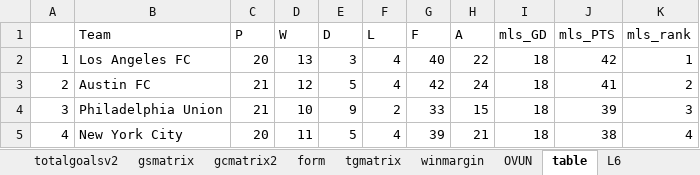
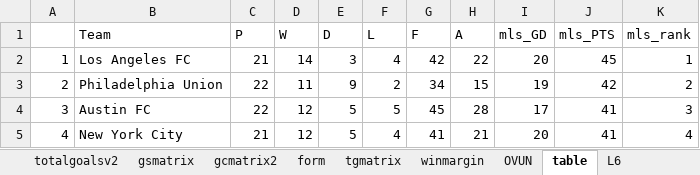
Before and after one commit to gitboyzorro5/Rsoccer, an Excel workbook: NL/MLS.xlsx, sheet table, drawn as a sheet; only a part is shown; values as stored, in another font and other column widths than the file's, no cell formats; conditional formats not drawn; the diff covers the shown part only; the diff names each change by its address in the sheet, - before the commit and + after, or states it on an @@ line.

```diff
--- a/NL/MLS.xlsx (sheet table)
+++ b/NL/MLS.xlsx (sheet table)
-C2 (P): 20
+C2 (P): 21
-D2 (W): 13
+D2 (W): 14
-G2 (F): 40
+G2 (F): 42
-I2 (mls_GD): 18
+I2 (mls_GD): 20
-J2 (mls_PTS): 42
+J2 (mls_PTS): 45
-B3 (Team): Austin FC
+B3 (Team): Philadelphia Union
-C3:C4 (P): 21
+C3:C4 (P): 22
-D3 (W): 12
+D3 (W): 11
-E3 (D): 5
+E3 (D): 9
-F3 (L): 4
+F3 (L): 2
-G3 (F): 42
+G3 (F): 34
-H3 (A): 24
+H3 (A): 15
-I3 (mls_GD): 18
+I3 (mls_GD): 19
-J3 (mls_PTS): 41
+J3 (mls_PTS): 42
-B4 (Team): Philadelphia Union
+B4 (Team): Austin FC
-D4 (W): 10
+D4 (W): 12
-E4 (D): 9
+E4 (D): 5
-F4 (L): 2
+F4 (L): 5
-G4 (F): 33
+G4 (F): 45
-H4 (A): 15
+H4 (A): 28
-I4 (mls_GD): 18
+I4 (mls_GD): 17
-J4 (mls_PTS): 39
+J4 (mls_PTS): 41
-C5 (P): 20
+C5 (P): 21
-D5 (W): 11
+D5 (W): 12
-G5 (F): 39
+G5 (F): 41
-I5 (mls_GD): 18
+I5 (mls_GD): 20
-J5 (mls_PTS): 38
+J5 (mls_PTS): 41
```
Also changed, not shown: 168 edited cells elsewhere in this sheet, sheet MLS, sheet winmargin, sheet gcmatrix2, sheet gsmatrix, sheet tgmatrix, sheet totalgoalsv2, 7 more sheets, cell formats, NL/ARG.xlsx, NL/BRA.xlsx, 16 other files.
